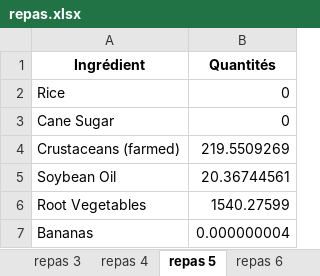
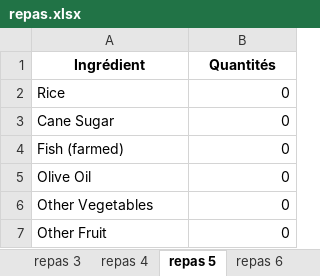
Before and after one commit to williampeoch/ecoMeal, an Excel workbook: output/repas.xlsx, sheet repas 5, drawn as a sheet; values as stored, in another font and other column widths than the file's, no borders; removed rows and columns are numbered as before the commit, all else as after; the diff names each change by its address in the sheet, - before the commit and + after, or states it on an @@ line.

```diff
--- a/output/repas.xlsx (sheet repas 5)
+++ b/output/repas.xlsx (sheet repas 5)
-row 4: Crustaceans (farmed) | 219.5509269
-row 5: Soybean Oil | 20.36744561
-row 6: Root Vegetables | 1540.27599
-row 7: Bananas | 0.000000004
+row 4: Fish (farmed) | 0
+row 5: Olive Oil | 0
+row 6: Other Vegetables | 0
+row 7: Other Fruit | 0
```
Also changed, not shown: sheet repas 28, sheet repas 3, sheet repas 1, sheet repas 8, sheet repas 19, sheet repas 26, 23 more sheets, other sheet tabs, 6 other files.
